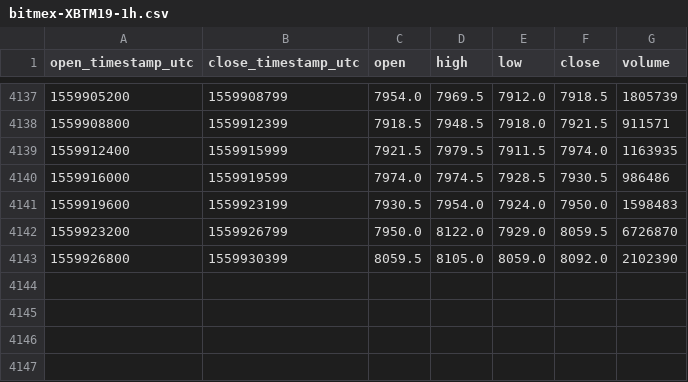
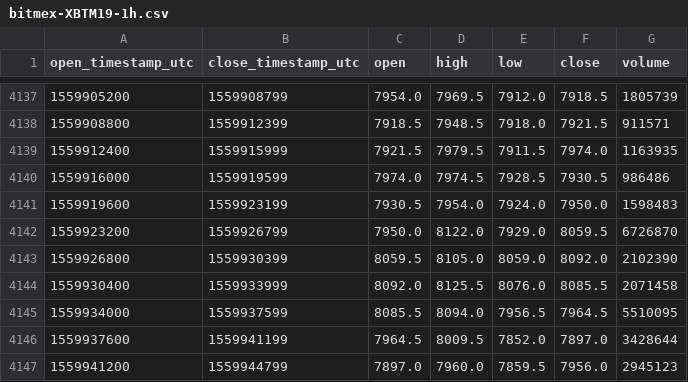
Before and after one commit to cryptobigbro/bitmex-XBTM19, a CSV file: bitmex-XBTM19-1h.csv, drawn as a sheet; only a part is shown, gaps mark what is left out.

Commit message:
Update OHLCV data.

```diff
--- a/bitmex-XBTM19-1h.csv
+++ b/bitmex-XBTM19-1h.csv
@@ -4143 +4143,5 @@ open_timestamp_utc,close_timestamp_utc,open,high,low,close,volume
 1559926800,1559930399,8059.5,8105.0,8059.0,8092.0,2102390
+1559930400,1559933999,8092.0,8125.5,8076.0,8085.5,2071458
+1559934000,1559937599,8085.5,8094.0,7956.5,7964.5,5510095
+1559937600,1559941199,7964.5,8009.5,7852.0,7897.0,3428644
+1559941200,1559944799,7897.0,7960.0,7859.5,7956.0,2945123
```
